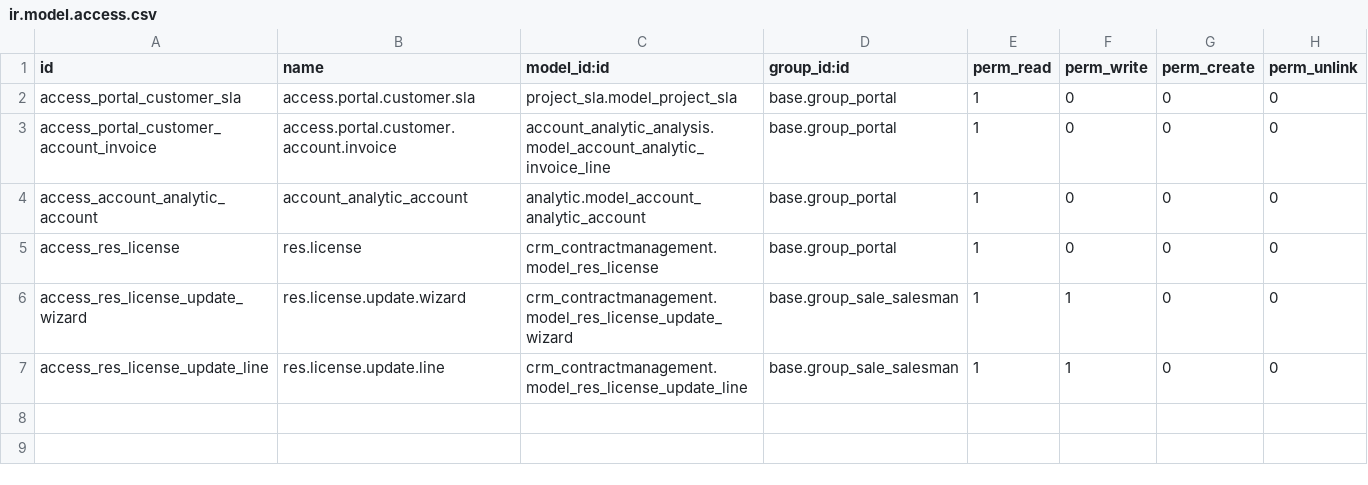
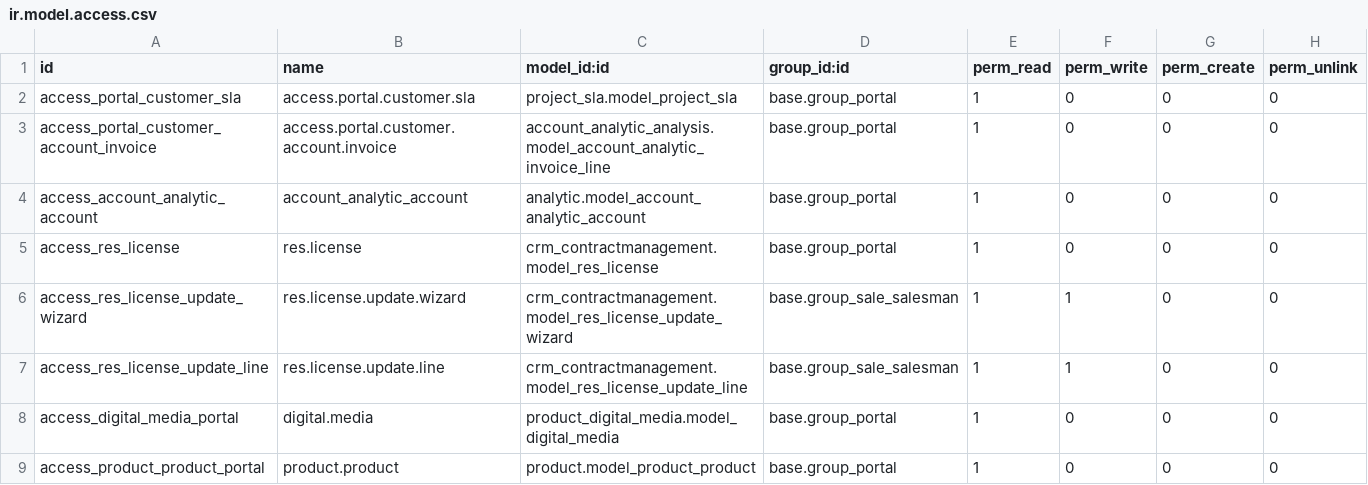
Before and after one commit to openbig/odoo-contract, a CSV file: security/ir.model.access.csv, drawn as a sheet; the diff names each change by its address in the sheet, - before the commit and + after, or states it on an @@ line.

Commit message:
Adding digital media module as a depentancy

```diff
--- a/security/ir.model.access.csv
+++ b/security/ir.model.access.csv
+row 8: access_digital_media_portal | digital.media | product_digital_media.model_digital_media | base.group_portal | 1 | 0 | 0 | 0
+row 9: access_product_product_portal | product.product | product.model_product_product | base.group_portal | 1 | 0 | 0 | 0
```
Also changed, not shown: 2 other files.
